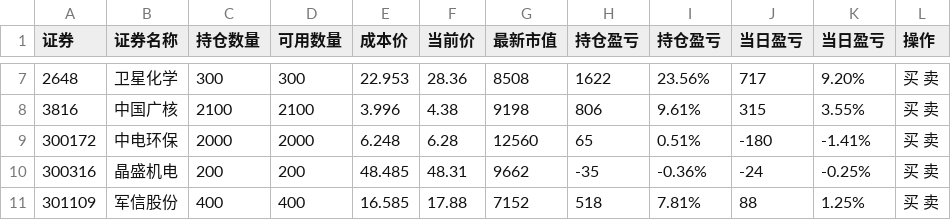
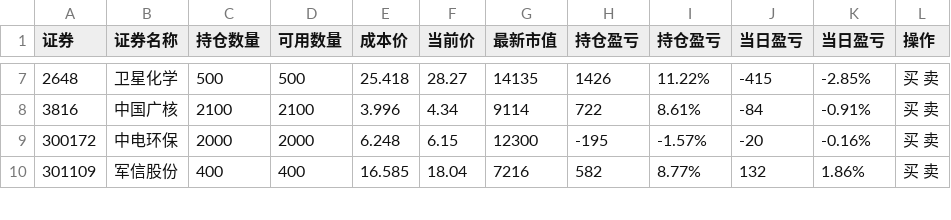
Before and after one commit to Frankvs9/stock, a CSV file: input.csv, drawn as a sheet; only a part is shown, gaps mark what is left out; the diff covers the shown part only.

```diff
--- a/input.csv
+++ b/input.csv
@@ -7,5 +7,4 @@
-2648,卫星化学,300,300,22.953,28.36,8508,1622,23.56%,717,9.20%,买  卖
-3816,中国广核,2100,2100,3.996,4.38,9198,806,9.61%,315,3.55%,买  卖
-300172,中电环保,2000,2000,6.248,6.28,12560,65,0.51%,-180,-1.41%,买  卖
-300316,晶盛机电,200,200,48.485,48.31,9662,-35,-0.36%,-24,-0.25%,买  卖
-301109,军信股份,400,400,16.585,17.88,7152,518,7.81%,88,1.25%,买  卖
+2648,卫星化学,500,500,25.418,28.27,14135,1426,11.22%,-415,-2.85%,买  卖
+3816,中国广核,2100,2100,3.996,4.34,9114,722,8.61%,-84,-0.91%,买  卖
+300172,中电环保,2000,2000,6.248,6.15,12300,-195,-1.57%,-20,-0.16%,买  卖
+301109,军信股份,400,400,16.585,18.04,7216,582,8.77%,132,1.86%,买  卖
```
Also changed, not shown: 3 added rows, 1 removed row and 81 edited cells elsewhere in this file, zly_hold.csv.
